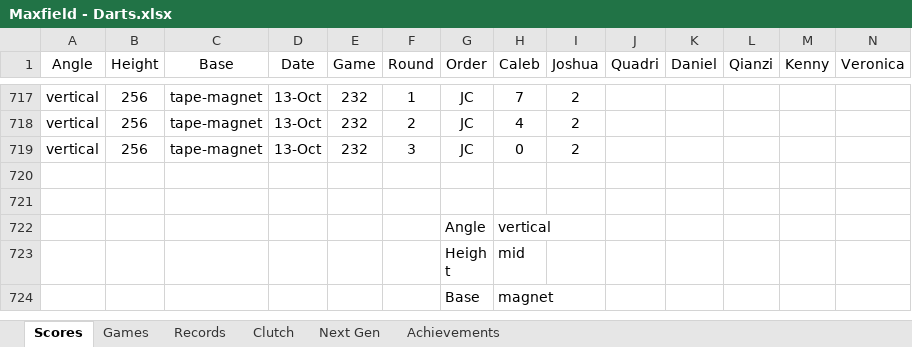
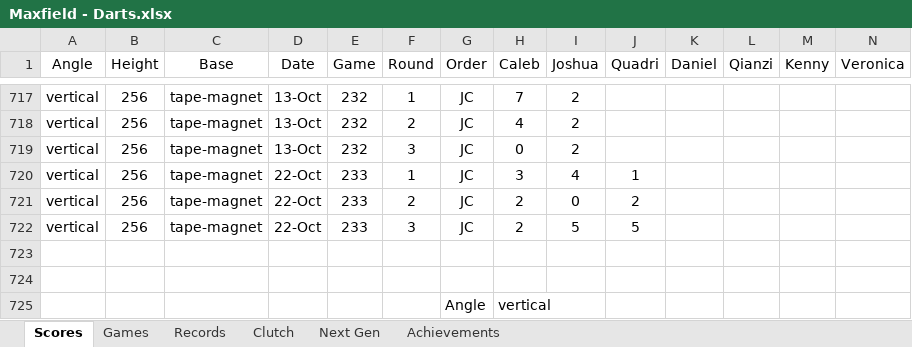
Before and after one commit to CalebSkinner1/DartsAnalysis, an Excel workbook: Maxfield - Darts.xlsx, sheet Scores, drawn as a sheet; only a part is shown, gaps mark what is left out; the shorter side is filled out with more unchanged rows; values as stored, in another font and other column widths than the file's, no borders; table styles not drawn; rows hold the shown columns only; the diff names each change by its address in the sheet, - before the commit and + after, or states it on an @@ line.

Commit message:
Update Maxfield - Darts.xlsx

```diff
--- a/Maxfield - Darts.xlsx (sheet Scores)
+++ b/Maxfield - Darts.xlsx (sheet Scores)
+row 720: vertical | 256 | tape-magnet | 22-Oct | 233 | 1 | JC | 3 | 4 | 1
+row 721: vertical | 256 | tape-magnet | 22-Oct | 233 | 2 | JC | 2 | 0 | 2
+row 722: vertical | 256 | tape-magnet | 22-Oct | 233 | 3 | JC | 2 | 5 | 5
```
Also changed, not shown: sheet Next Gen.
